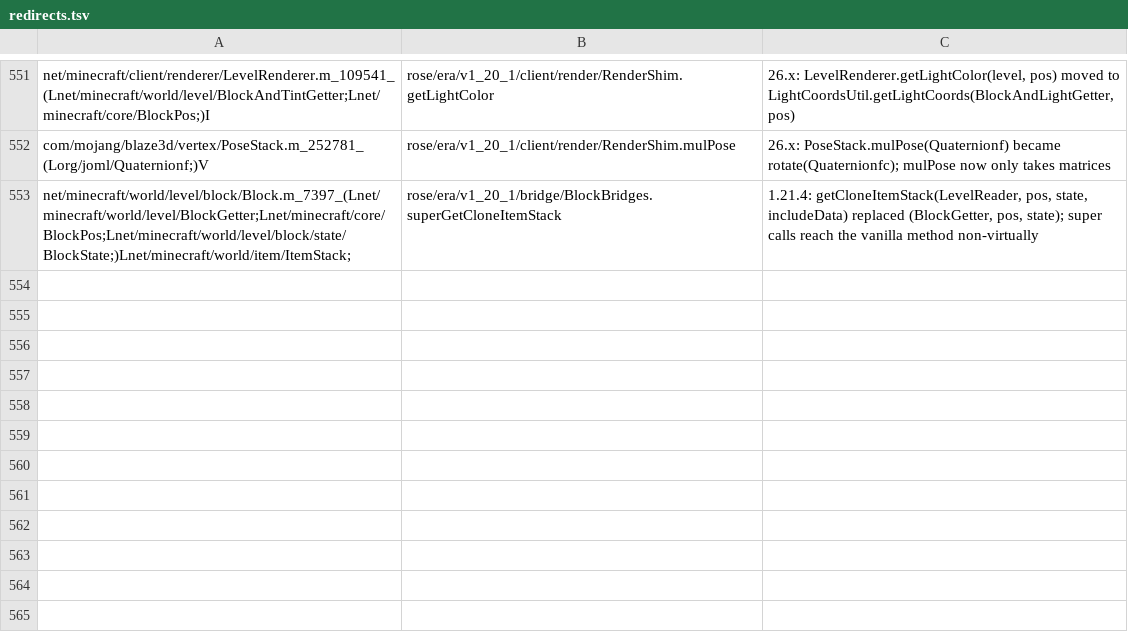
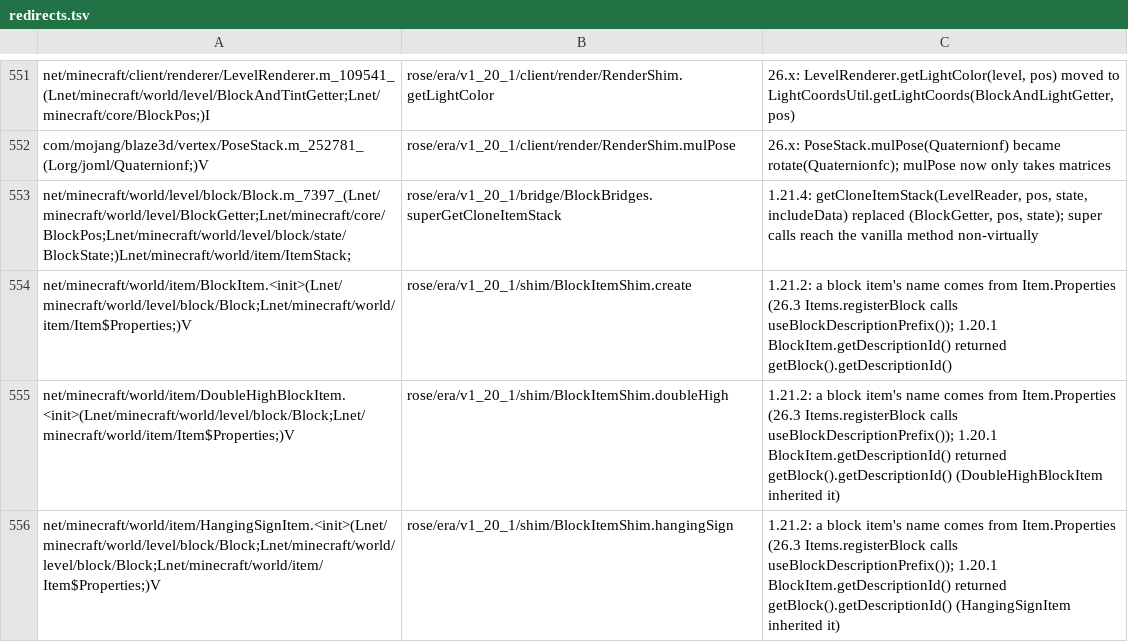
Before and after one commit to bozmund/RoseModLoader, a TSV file: rosetta/rules/forge-1.20.1/redirects.tsv, drawn as a sheet; only a part is shown, gaps mark what is left out.

```diff
--- a/rosetta/rules/forge-1.20.1/redirects.tsv
+++ b/rosetta/rules/forge-1.20.1/redirects.tsv
@@ -553 +553,4 @@ com/mojang/blaze3d/vertex/PoseStack.m_252781_(Lorg/joml/Quaternionf;)V	rose/era/
 net/minecraft/world/level/block/Block.m_7397_(Lnet/minecraft/world/level/BlockGetter;Lnet/minecraft/core/BlockPos;Lnet/minecraft/world/level/block/state/BlockState;)Lnet/minecraft/world/item/ItemStack;	rose/era/v1_20_1/bridge/BlockBridges.superGetCloneItemStack	1.21.4: getCloneItemStack(LevelReader, pos, state, includeData) replaced (BlockGetter, pos, state); super calls reach the vanilla method non-virtually
+net/minecraft/world/item/BlockItem.<init>(Lnet/minecraft/world/level/block/Block;Lnet/minecraft/world/item/Item$Properties;)V	rose/era/v1_20_1/shim/BlockItemShim.create	1.21.2: a block item's name comes from Item.Properties (26.3 Items.registerBlock calls useBlockDescriptionPrefix()); 1.20.1 BlockItem.getDescriptionId() returned getBlock().getDescriptionId()
+net/minecraft/world/item/DoubleHighBlockItem.<init>(Lnet/minecraft/world/level/block/Block;Lnet/minecraft/world/item/Item$Properties;)V	rose/era/v1_20_1/shim/BlockItemShim.doubleHigh	1.21.2: a block item's name comes from Item.Properties (26.3 Items.registerBlock calls useBlockDescriptionPrefix()); 1.20.1 BlockItem.getDescriptionId() returned getBlock().getDescriptionId() (DoubleHighBlockItem inherited it)
+net/minecraft/world/item/HangingSignItem.<init>(Lnet/minecraft/world/level/block/Block;Lnet/minecraft/world/level/block/Block;Lnet/minecraft/world/item/Item$Properties;)V	rose/era/v1_20_1/shim/BlockItemShim.hangingSign	1.21.2: a block item's name comes from Item.Properties (26.3 Items.registerBlock calls useBlockDescriptionPrefix()); 1.20.1 BlockItem.getDescriptionId() returned getBlock().getDescriptionId() (HangingSignItem inherited it)
```
Also changed, not shown: rosetta/rules/forge-1.20.1/superclasses.tsv, testing/oracle/farmersdelight.allow.tsv, 5 other files.
